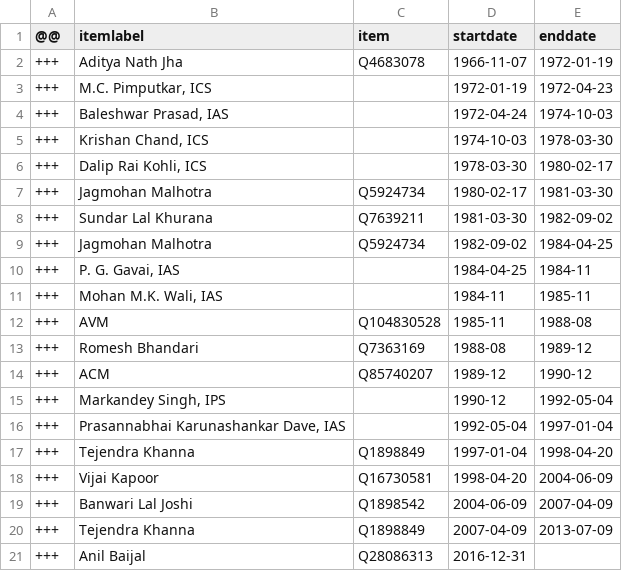
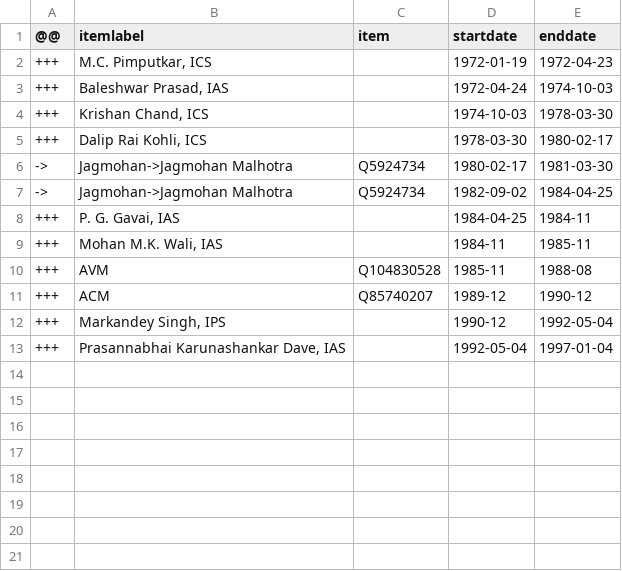
Before and after one commit to every-politician-scrapers/india-ministers, a CSV file: sources/delhi-lt-gov-enwiki/diff.csv, drawn as a sheet.

```diff
--- a/sources/delhi-lt-gov-enwiki/diff.csv
+++ b/sources/delhi-lt-gov-enwiki/diff.csv
@@ -1,3 +1,2 @@
 @@,itemlabel,item,startdate,enddate
-+++,Aditya Nath Jha,Q4683078,1966-11-07,1972-01-19
 +++,"M.C. Pimputkar, ICS",,1972-01-19,1972-04-23
@@ -6,5 +5,4 @@
 +++,"Dalip Rai Kohli, ICS",,1978-03-30,1980-02-17
-+++,Jagmohan Malhotra,Q5924734,1980-02-17,1981-03-30
-+++,Sundar Lal Khurana,Q7639211,1981-03-30,1982-09-02
-+++,Jagmohan Malhotra,Q5924734,1982-09-02,1984-04-25
+->,Jagmohan->Jagmohan Malhotra,Q5924734,1980-02-17,1981-03-30
+->,Jagmohan->Jagmohan Malhotra,Q5924734,1982-09-02,1984-04-25
 +++,"P. G. Gavai, IAS",,1984-04-25,1984-11
@@ -12,3 +10,2 @@
 +++,AVM,Q104830528,1985-11,1988-08
-+++,Romesh Bhandari,Q7363169,1988-08,1989-12
 +++,ACM,Q85740207,1989-12,1990-12
@@ -16,6 +13 @@
 +++,"Prasannabhai Karunashankar Dave, IAS",,1992-05-04,1997-01-04
-+++,Tejendra Khanna,Q1898849,1997-01-04,1998-04-20
-+++,Vijai Kapoor,Q16730581,1998-04-20,2004-06-09
-+++,Banwari Lal Joshi,Q1898542,2004-06-09,2007-04-09
-+++,Tejendra Khanna,Q1898849,2007-04-09,2013-07-09
-+++,Anil Baijal,Q28086313,2016-12-31,
```
Also changed, not shown: sources/chandigarh-administrator-enwiki/diff.csv, sources/lakshadweep-administrator-enwiki/diff.csv, 11 other files.
